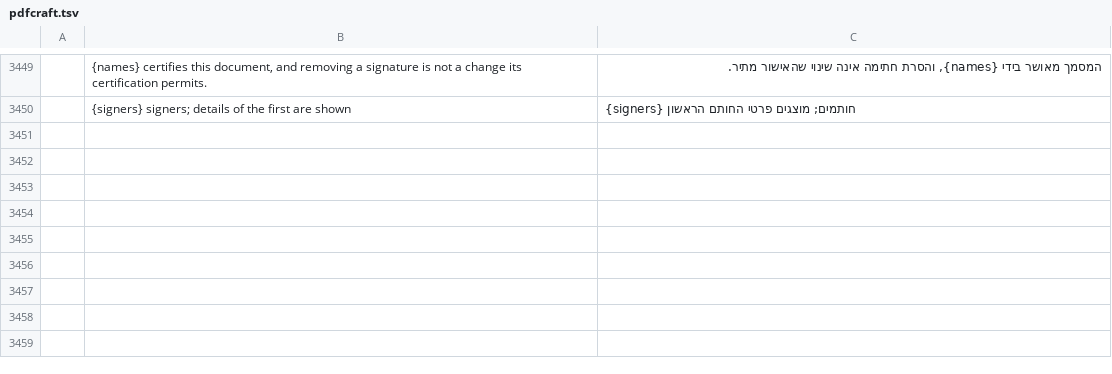
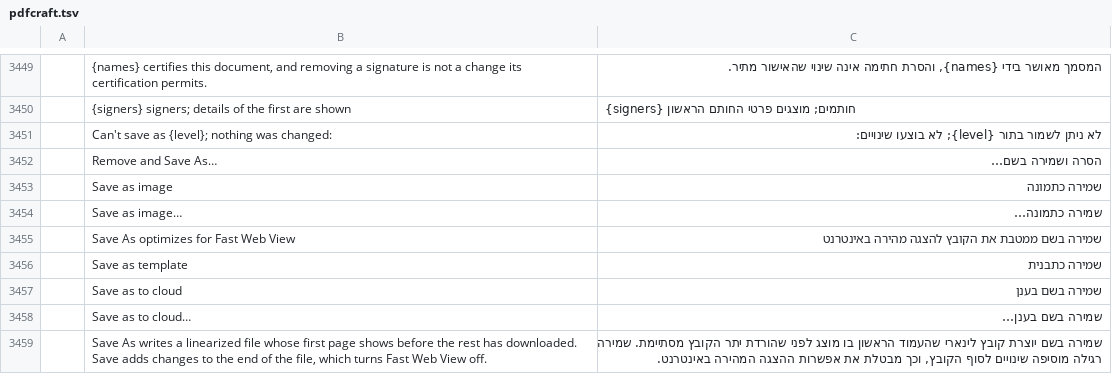
Before and after one commit to nocturney/craft-i18n, a TSV file: locales/he/pdfcraft.tsv, drawn as a sheet; only a part is shown, gaps mark what is left out; the diff names each change by its address in the sheet, - before the commit and + after, or states it on an @@ line.

Commit message:
i18n(he/pdfcraft): translate Save As, cloud, templates and Fast Web View

```diff
--- a/locales/he/pdfcraft.tsv
+++ b/locales/he/pdfcraft.tsv
+row 3451:  | Can't save as {level}; nothing was changed: | לא ניתן לשמור בתור {level}; לא בוצעו שינויים:
+row 3452:  | Remove and Save As… | הסרה ושמירה בשם…
+row 3453:  | Save as image | שמירה כתמונה
+row 3454:  | Save as image… | שמירה כתמונה…
+row 3455:  | Save As optimizes for Fast Web View | שמירה בשם ממטבת את הקובץ להצגה מהירה באינטרנט
+row 3456:  | Save as template | שמירה כתבנית
+row 3457:  | Save as to cloud | שמירה בשם בענן
+row 3458:  | Save as to cloud… | שמירה בשם בענן…
+row 3459:  | Save As writes a linearized file whose first page shows before the rest has downloaded. Save adds changes to the end of the file, which turns Fast Web View off. | שמירה בשם יוצרת קובץ לינארי שהעמוד הראשון בו מוצג לפני שהורדת יתר הקובץ מסתיימת. שמירה רגילה מוסיפה שינויים לסוף הקובץ, וכך מבטלת את אפשרות ההצגה המהירה באינטרנט.
```
